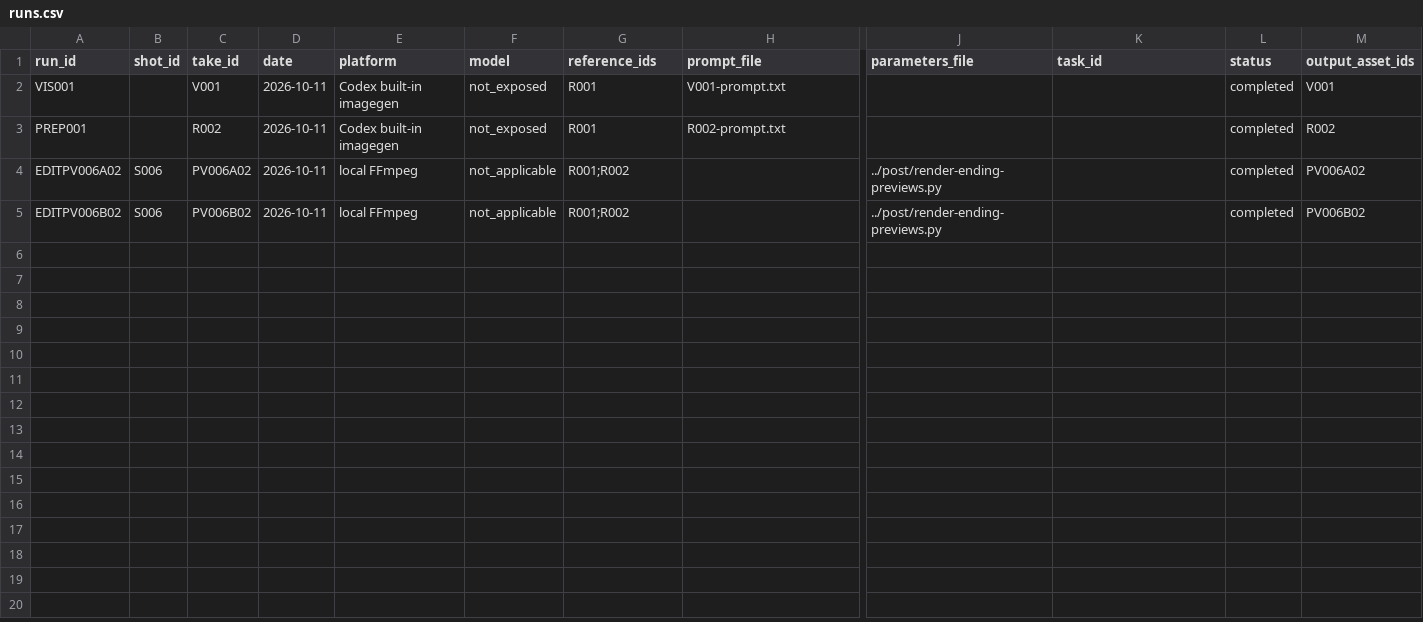
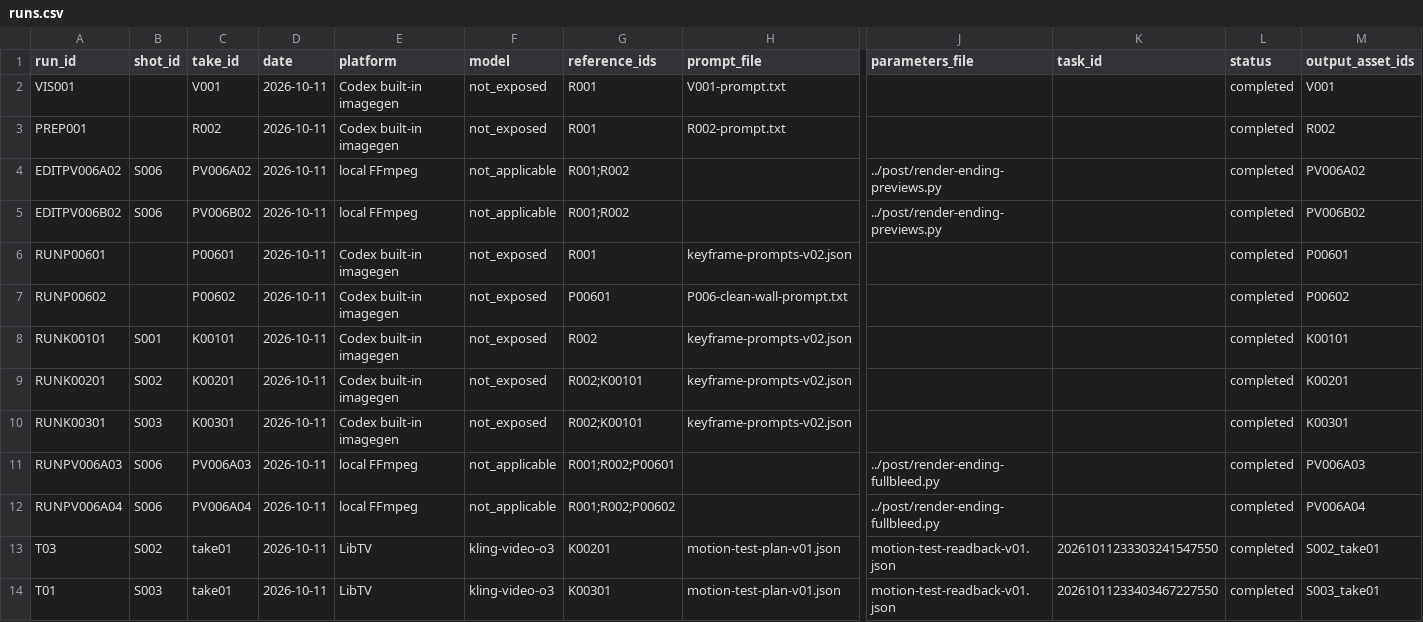
Before and after one commit to lj99boy/last_ai_video, a CSV file: works/0001-in-london/production/runs.csv, drawn as a sheet; only a part is shown, gaps mark what is left out; rows hold the shown columns only; the diff names each change by its address in the sheet, - before the commit and + after, or states it on an @@ line.

Commit message:
feat: remove ending borders and complete first two motion tests

```diff
--- a/works/0001-in-london/production/runs.csv
+++ b/works/0001-in-london/production/runs.csv
+row 6: RUNP00601 |  | P00601 | 2026-10-11 | Codex built-in imagegen | not_exposed | R001 | keyframe-prompts-v02.json |  |  | completed | P00601
+row 7: RUNP00602 |  | P00602 | 2026-10-11 | Codex built-in imagegen | not_exposed | P00601 | P006-clean-wall-prompt.txt |  |  | completed | P00602
+row 8: RUNK00101 | S001 | K00101 | 2026-10-11 | Codex built-in imagegen | not_exposed | R002 | keyframe-prompts-v02.json |  |  | completed | K00101
+row 9: RUNK00201 | S002 | K00201 | 2026-10-11 | Codex built-in imagegen | not_exposed | R002;K00101 | keyframe-prompts-v02.json |  |  | completed | K00201
+row 10: RUNK00301 | S003 | K00301 | 2026-10-11 | Codex built-in imagegen | not_exposed | R002;K00101 | keyframe-prompts-v02.json |  |  | completed | K00301
+row 11: RUNPV006A03 | S006 | PV006A03 | 2026-10-11 | local FFmpeg | not_applicable | R001;R002;P00601 |  | ../post/render-ending-fullbleed.py |  | completed | PV006A03
+row 12: RUNPV006A04 | S006 | PV006A04 | 2026-10-11 | local FFmpeg | not_applicable | R001;R002;P00602 |  | ../post/render-ending-fullbleed.py |  | completed | PV006A04
+row 13: T03 | S002 | take01 | 2026-10-11 | LibTV | kling-video-o3 | K00201 | motion-test-plan-v01.json | motion-test-readback-v01.json | 20261011233303241547550 | completed | S002_take01
+row 14: T01 | S003 | take01 | 2026-10-11 | LibTV | kling-video-o3 | K00301 | motion-test-plan-v01.json | motion-test-readback-v01.json | 20261011233403467227550 | completed | S003_take01
```
Also changed, not shown: works/0001-in-london/production/manifest.csv, 20 other files.
